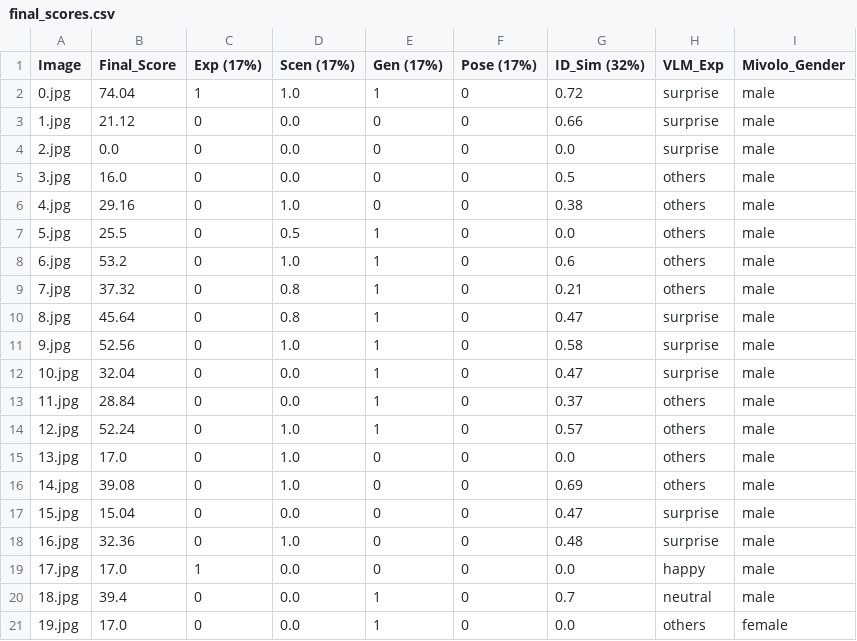
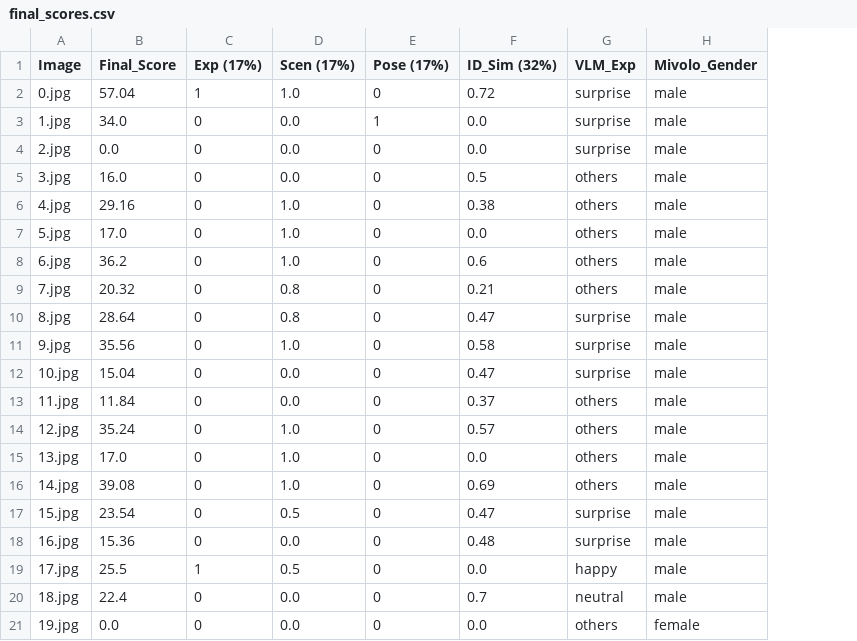
Before and after one commit to coconutbee/Personalization, a CSV file: final_scores.csv, drawn as a sheet; removed rows and columns are numbered as before the commit, all else as after; the diff names each change by its address in the sheet, - before the commit and + after, or states it on an @@ line.

```diff
--- a/final_scores.csv
+++ b/final_scores.csv
-column E (Gen (17%)), rows 2-21: 1 | 0 | 0 | 0 | 0 | 1 | 1 | 1 | 1 | 1 | 1 | 1 | 1 | 0 | 0 | 0 | 0 | 0 | 1 | 1
-B2 (Final_Score): 74.04
+B2 (Final_Score): 57.04
-B3 (Final_Score): 21.12
+B3 (Final_Score): 34.0
-E3 (Pose (17%)): 0
+E3 (Pose (17%)): 1
-F3 (ID_Sim (32%)): 0.66
+F3 (ID_Sim (32%)): 0.0
-B7 (Final_Score): 25.5
+B7 (Final_Score): 17.0
-D7 (Scen (17%)): 0.5
+D7 (Scen (17%)): 1.0
-B8 (Final_Score): 53.2
+B8 (Final_Score): 36.2
-B9 (Final_Score): 37.32
+B9 (Final_Score): 20.32
-B10 (Final_Score): 45.64
+B10 (Final_Score): 28.64
-B11 (Final_Score): 52.56
+B11 (Final_Score): 35.56
-B12 (Final_Score): 32.04
+B12 (Final_Score): 15.04
-B13 (Final_Score): 28.84
+B13 (Final_Score): 11.84
-B14 (Final_Score): 52.24
+B14 (Final_Score): 35.24
-B17 (Final_Score): 15.04
+B17 (Final_Score): 23.54
-D17 (Scen (17%)): 0.0
+D17 (Scen (17%)): 0.5
-B18 (Final_Score): 32.36
+B18 (Final_Score): 15.36
-D18 (Scen (17%)): 1.0
+D18 (Scen (17%)): 0.0
-B19 (Final_Score): 17.0
+B19 (Final_Score): 25.5
-D19 (Scen (17%)): 0.0
+D19 (Scen (17%)): 0.5
-B20 (Final_Score): 39.4
+B20 (Final_Score): 22.4
-B21 (Final_Score): 17.0
+B21 (Final_Score): 0.0
```
Also changed, not shown: 4 other files.
